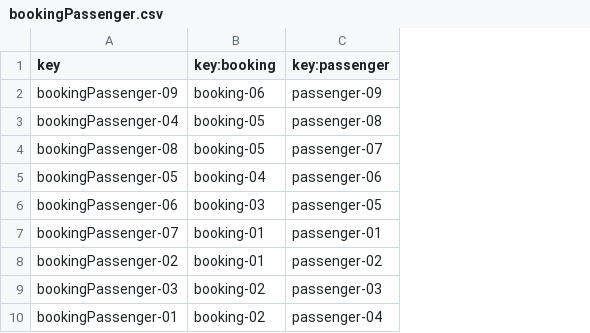
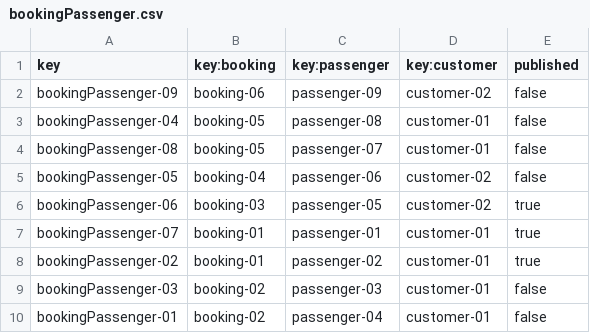
Before and after one commit to Manuelgithuv/Acme-ANS-C2, a CSV file: src/main/resources/WEB-INF/data/sample-01/bookingPassenger.csv, drawn as a sheet; the diff names each change by its address in the sheet, - before the commit and + after, or states it on an @@ line.

```diff
--- a/src/main/resources/WEB-INF/data/sample-01/bookingPassenger.csv
+++ b/src/main/resources/WEB-INF/data/sample-01/bookingPassenger.csv
+column D (key:customer), rows 2-10: customer-02 | customer-01 | customer-01 | customer-02 | customer-02 | customer-01 | customer-01 | customer-01 | customer-01
+column E (published), rows 2-10: false | false | false | false | true | true | true | false | false
```
Also changed, not shown: src/main/resources/WEB-INF/data/sample-01/passenger.csv, 17 other files.
